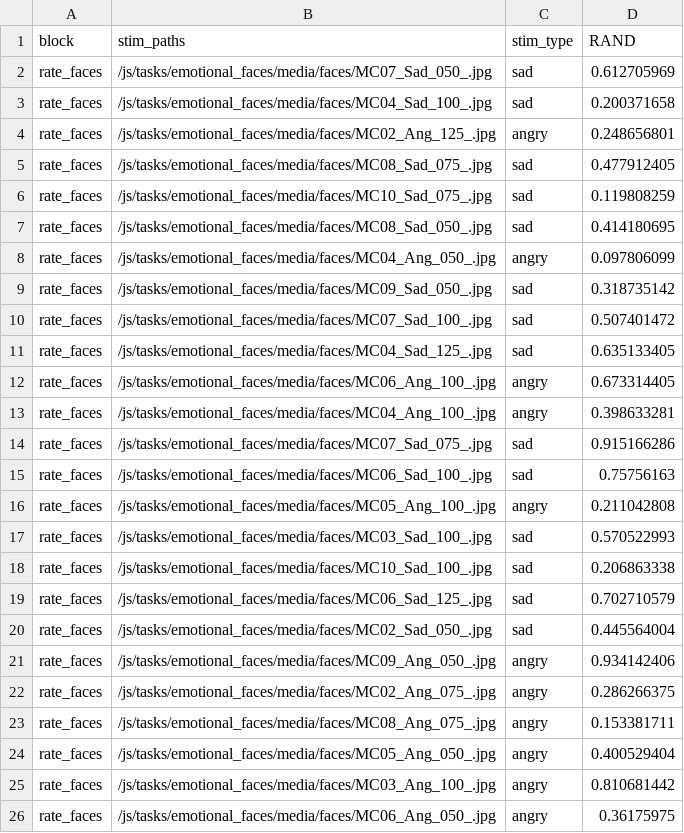
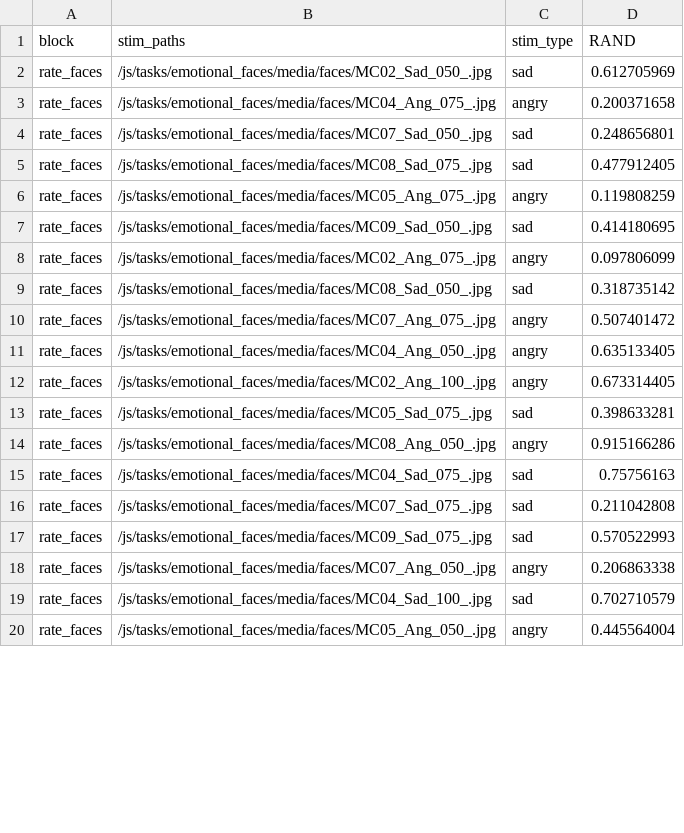
Before and after one commit to laureate-institute-for-brain-research/StimToolOnline, a CSV file: public/js/tasks/emotional_faces/rate_faces_schedule.csv, drawn as a sheet; only a part is shown; the diff covers the shown part only.

```diff
--- a/public/js/tasks/emotional_faces/rate_faces_schedule.csv
+++ b/public/js/tasks/emotional_faces/rate_faces_schedule.csv
@@ -1,26 +1,20 @@
 block,stim_paths,stim_type,RAND
-rate_faces,/js/tasks/emotional_faces/media/faces/MC07_Sad_050_.jpg,sad,0.612705969
-rate_faces,/js/tasks/emotional_faces/media/faces/MC04_Sad_100_.jpg,sad,0.200371658
-rate_faces,/js/tasks/emotional_faces/media/faces/MC02_Ang_125_.jpg,angry,0.248656801
+rate_faces,/js/tasks/emotional_faces/media/faces/MC02_Sad_050_.jpg,sad,0.612705969
+rate_faces,/js/tasks/emotional_faces/media/faces/MC04_Ang_075_.jpg,angry,0.200371658
+rate_faces,/js/tasks/emotional_faces/media/faces/MC07_Sad_050_.jpg,sad,0.248656801
 rate_faces,/js/tasks/emotional_faces/media/faces/MC08_Sad_075_.jpg,sad,0.477912405
-rate_faces,/js/tasks/emotional_faces/media/faces/MC10_Sad_075_.jpg,sad,0.119808259
-rate_faces,/js/tasks/emotional_faces/media/faces/MC08_Sad_050_.jpg,sad,0.414180695
-rate_faces,/js/tasks/emotional_faces/media/faces/MC04_Ang_050_.jpg,angry,0.097806099
-rate_faces,/js/tasks/emotional_faces/media/faces/MC09_Sad_050_.jpg,sad,0.318735142
-rate_faces,/js/tasks/emotional_faces/media/faces/MC07_Sad_100_.jpg,sad,0.507401472
-rate_faces,/js/tasks/emotional_faces/media/faces/MC04_Sad_125_.jpg,sad,0.635133405
-rate_faces,/js/tasks/emotional_faces/media/faces/MC06_Ang_100_.jpg,angry,0.673314405
-rate_faces,/js/tasks/emotional_faces/media/faces/MC04_Ang_100_.jpg,angry,0.398633281
-rate_faces,/js/tasks/emotional_faces/media/faces/MC07_Sad_075_.jpg,sad,0.915166286
-rate_faces,/js/tasks/emotional_faces/media/faces/MC06_Sad_100_.jpg,sad,0.75756163
-rate_faces,/js/tasks/emotional_faces/media/faces/MC05_Ang_100_.jpg,angry,0.211042808
-rate_faces,/js/tasks/emotional_faces/media/faces/MC03_Sad_100_.jpg,sad,0.570522993
-rate_faces,/js/tasks/emotional_faces/media/faces/MC10_Sad_100_.jpg,sad,0.206863338
-rate_faces,/js/tasks/emotional_faces/media/faces/MC06_Sad_125_.jpg,sad,0.702710579
-rate_faces,/js/tasks/emotional_faces/media/faces/MC02_Sad_050_.jpg,sad,0.445564004
-rate_faces,/js/tasks/emotional_faces/media/faces/MC09_Ang_050_.jpg,angry,0.934142406
-rate_faces,/js/tasks/emotional_faces/media/faces/MC02_Ang_075_.jpg,angry,0.286266375
-rate_faces,/js/tasks/emotional_faces/media/faces/MC08_Ang_075_.jpg,angry,0.153381711
-rate_faces,/js/tasks/emotional_faces/media/faces/MC05_Ang_050_.jpg,angry,0.400529404
-rate_faces,/js/tasks/emotional_faces/media/faces/MC03_Ang_100_.jpg,angry,0.810681442
-rate_faces,/js/tasks/emotional_faces/media/faces/MC06_Ang_050_.jpg,angry,0.36175975
+rate_faces,/js/tasks/emotional_faces/media/faces/MC05_Ang_075_.jpg,angry,0.119808259
+rate_faces,/js/tasks/emotional_faces/media/faces/MC09_Sad_050_.jpg,sad,0.414180695
+rate_faces,/js/tasks/emotional_faces/media/faces/MC02_Ang_075_.jpg,angry,0.097806099
+rate_faces,/js/tasks/emotional_faces/media/faces/MC08_Sad_050_.jpg,sad,0.318735142
+rate_faces,/js/tasks/emotional_faces/media/faces/MC07_Ang_075_.jpg,angry,0.507401472
+rate_faces,/js/tasks/emotional_faces/media/faces/MC04_Ang_050_.jpg,angry,0.635133405
+rate_faces,/js/tasks/emotional_faces/media/faces/MC02_Ang_100_.jpg,angry,0.673314405
+rate_faces,/js/tasks/emotional_faces/media/faces/MC05_Sad_075_.jpg,sad,0.398633281
+rate_faces,/js/tasks/emotional_faces/media/faces/MC08_Ang_050_.jpg,angry,0.915166286
+rate_faces,/js/tasks/emotional_faces/media/faces/MC04_Sad_075_.jpg,sad,0.75756163
+rate_faces,/js/tasks/emotional_faces/media/faces/MC07_Sad_075_.jpg,sad,0.211042808
+rate_faces,/js/tasks/emotional_faces/media/faces/MC09_Sad_075_.jpg,sad,0.570522993
+rate_faces,/js/tasks/emotional_faces/media/faces/MC07_Ang_050_.jpg,angry,0.206863338
+rate_faces,/js/tasks/emotional_faces/media/faces/MC04_Sad_100_.jpg,sad,0.702710579
+rate_faces,/js/tasks/emotional_faces/media/faces/MC05_Ang_050_.jpg,angry,0.445564004
```
Also changed, not shown: 24 removed rows and 8 edited cells elsewhere in this file, public/js/tasks/emotional_faces/faces_schedule1.csv, public/js/tasks/emotional_faces/faces_schedule2.csv, 29 other files.
